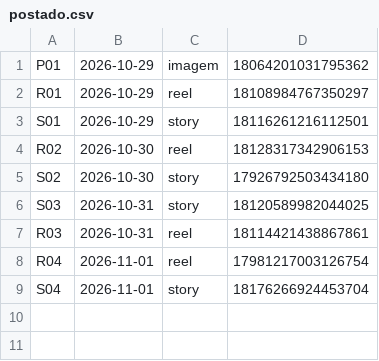
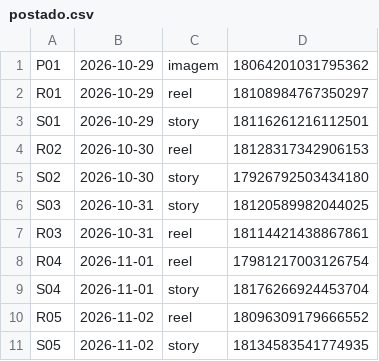
Before and after one commit to langtecnologias-cpu/lang-intelligence, a CSV file: postado.csv, drawn as a sheet; the diff names each change by its address in the sheet, - before the commit and + after, or states it on an @@ line.

Commit message:
registro de postagem

```diff
--- a/postado.csv
+++ b/postado.csv
+row 10: R05 | 2026-11-02 | reel | 18096309179666552
+row 11: S05 | 2026-11-02 | story | 18134583541774935
```
